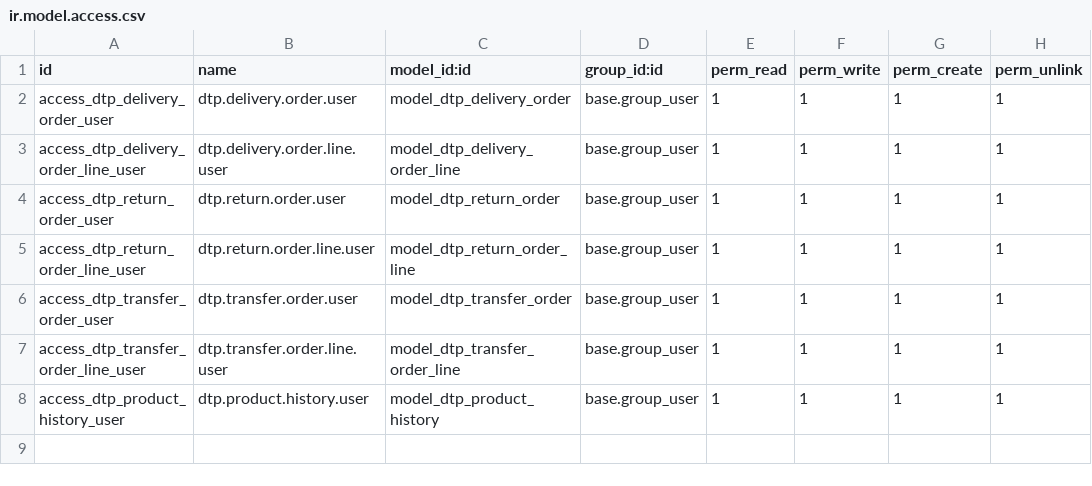
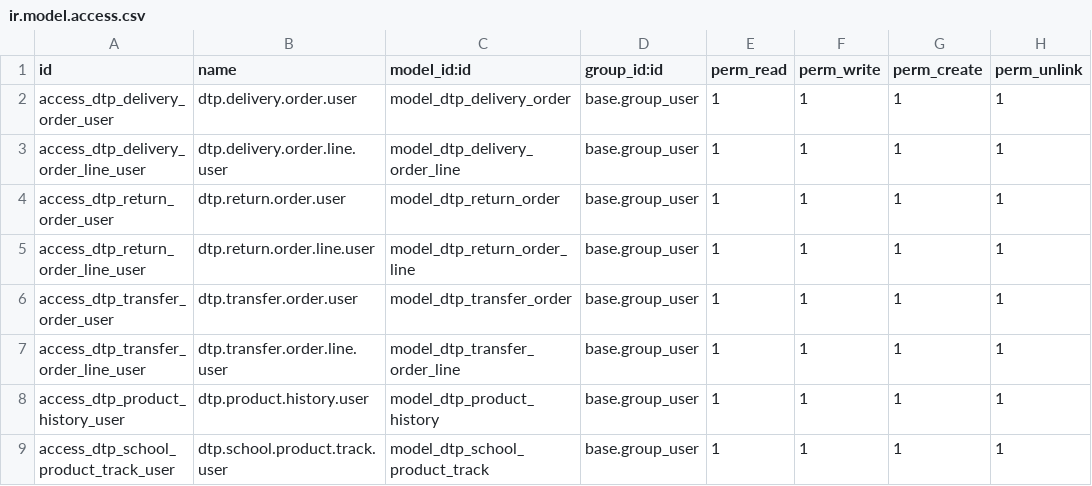
Before and after one commit to ngoctam033/DTP_0, a CSV file: dtp_addons/dtp_delivery_management/security/ir.model.access.csv, drawn as a sheet; the diff names each change by its address in the sheet, - before the commit and + after, or states it on an @@ line.

Commit message:
Add DTP School Product Tracking module with models, views, and history management

```diff
--- a/dtp_addons/dtp_delivery_management/security/ir.model.access.csv
+++ b/dtp_addons/dtp_delivery_management/security/ir.model.access.csv
+row 9: access_dtp_school_product_track_user | dtp.school.product.track.user | model_dtp_school_product_track | base.group_user | 1 | 1 | 1 | 1
```
Also changed, not shown: 6 other files.
